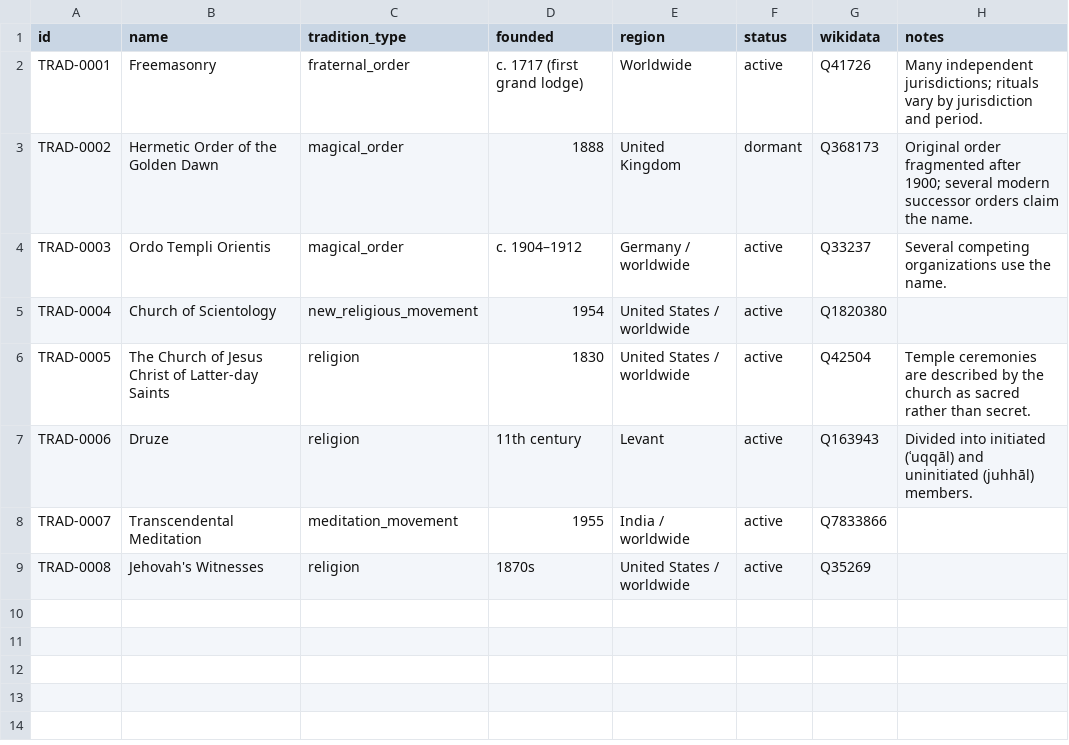
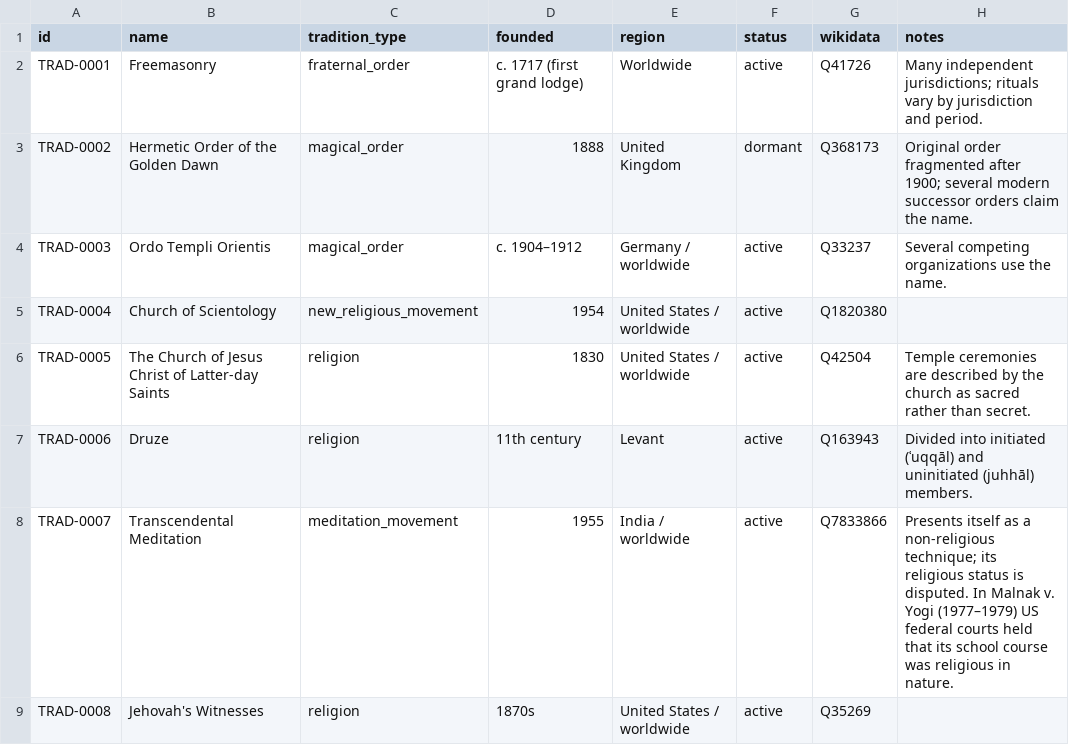
Before and after one commit to openarcana/open-arcana, a CSV file: data/traditions.csv, drawn as a sheet.

Commit message:
Add generated CATALOG.md and Datasette Lite link
build.py now writes CATALOG.md, a human-readable view of the dataset
with every external identifier turned into a link. The README links it
and a Datasette Lite view of the SQLite export. Also notes TM's disputed
religious status.

```diff
--- a/data/traditions.csv
+++ b/data/traditions.csv
@@ -7,3 +7,3 @@ TRAD-0005,The Church of Jesus Christ of Latter-day Saints,religion,1830,United S
 TRAD-0006,Druze,religion,11th century,Levant,active,Q163943,Divided into initiated (ʿuqqāl) and uninitiated (juhhāl) members.
-TRAD-0007,Transcendental Meditation,meditation_movement,1955,India / worldwide,active,Q7833866,
+TRAD-0007,Transcendental Meditation,meditation_movement,1955,India / worldwide,active,Q7833866,Presents itself as a non-religious technique; its religious status is disputed. In Malnak v. Yogi (1977–1979) US federal courts held that its school course was religious in nature.
 TRAD-0008,Jehovah's Witnesses,religion,1870s,United States / worldwide,active,Q35269,
```
Also changed, not shown: 6 other files.
